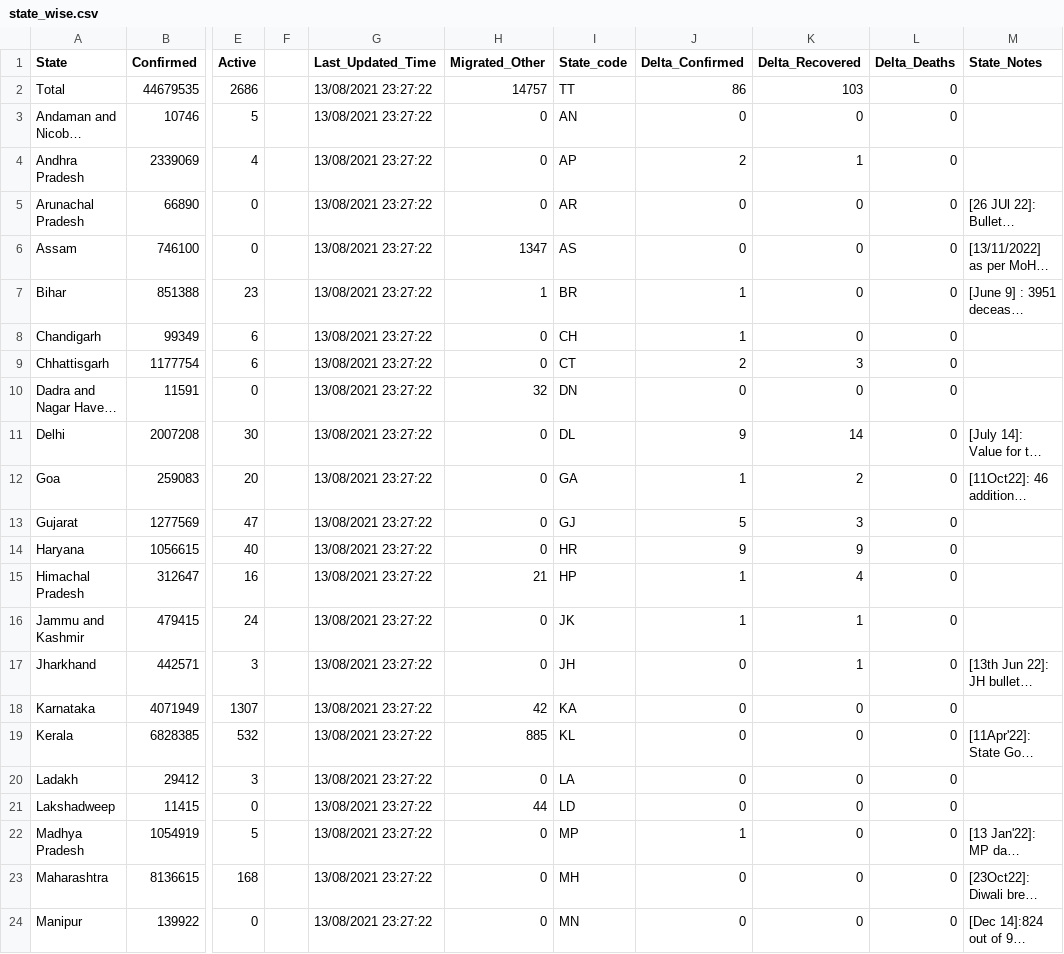
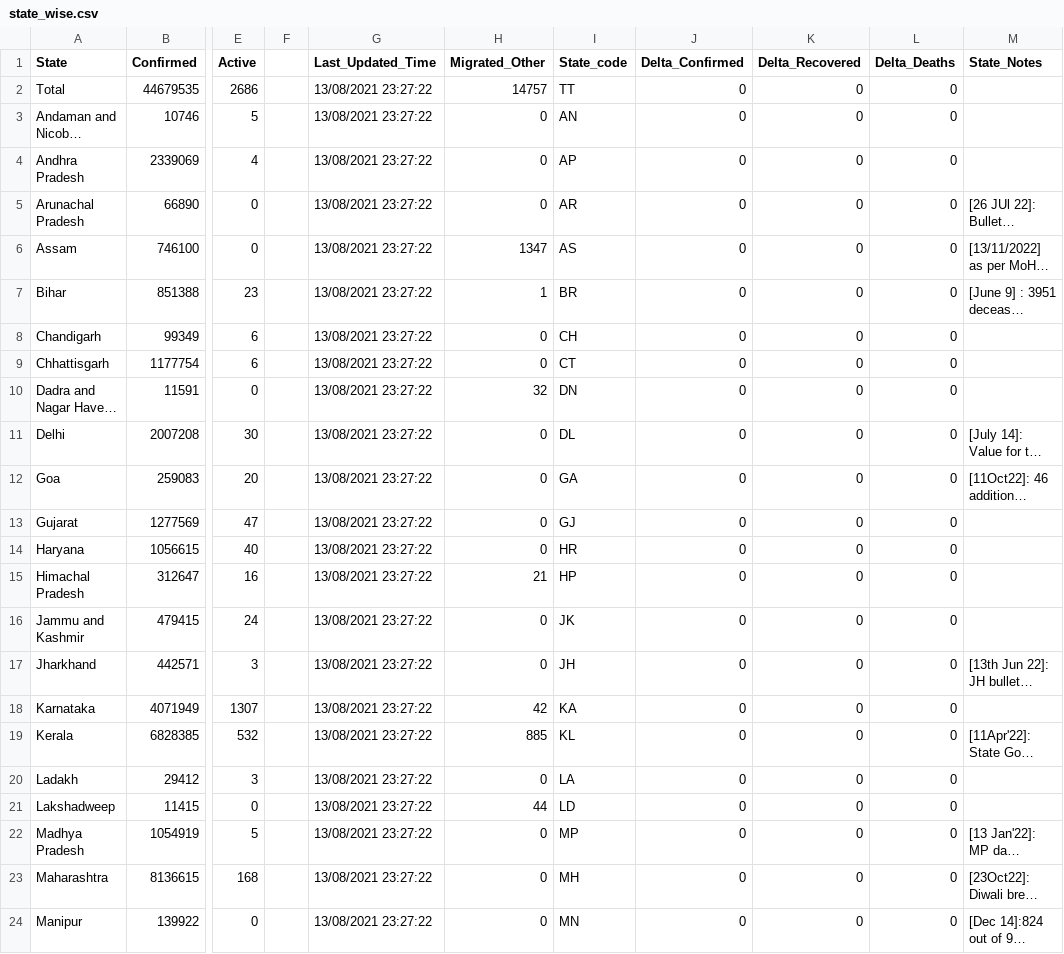
Before and after one commit to datakind-blr/covid19bharat_data, a CSV file: csv/latest/state_wise.csv, drawn as a sheet; only a part is shown, gaps mark what is left out; long unchanged cells end in …; the diff covers the shown part only; the diff names each change by its address in the sheet, - before the commit and + after, or states it on an @@ line.

Commit message:
data updated on - Sat Dec 31 14:14:48 IST 2022

```diff
--- a/csv/latest/state_wise.csv
+++ b/csv/latest/state_wise.csv
-J2 (Delta_Confirmed): 86
+J2 (Delta_Confirmed): 0
-K2 (Delta_Recovered): 103
+K2 (Delta_Recovered): 0
-J4 (Delta_Confirmed): 2
+J4 (Delta_Confirmed): 0
-K4 (Delta_Recovered): 1
+K4 (Delta_Recovered): 0
-J7:J8 (Delta_Confirmed): 1
+J7:J8 (Delta_Confirmed): 0
-J9 (Delta_Confirmed): 2
+J9 (Delta_Confirmed): 0
-K9 (Delta_Recovered): 3
+K9 (Delta_Recovered): 0
-J11 (Delta_Confirmed): 9
+J11 (Delta_Confirmed): 0
-K11 (Delta_Recovered): 14
+K11 (Delta_Recovered): 0
-J12 (Delta_Confirmed): 1
+J12 (Delta_Confirmed): 0
-K12 (Delta_Recovered): 2
+K12 (Delta_Recovered): 0
-J13 (Delta_Confirmed): 5
+J13 (Delta_Confirmed): 0
-K13 (Delta_Recovered): 3
+K13 (Delta_Recovered): 0
-J14 (Delta_Confirmed): 9
+J14 (Delta_Confirmed): 0
-K14 (Delta_Recovered): 9
+K14 (Delta_Recovered): 0
-J15:J16 (Delta_Confirmed): 1
+J15:J16 (Delta_Confirmed): 0
-K15 (Delta_Recovered): 4
+K15 (Delta_Recovered): 0
-K16:K17 (Delta_Recovered): 1
+K16:K17 (Delta_Recovered): 0
-J22 (Delta_Confirmed): 1
+J22 (Delta_Confirmed): 0
```
Also changed, not shown: 18 edited cells elsewhere in this file.
